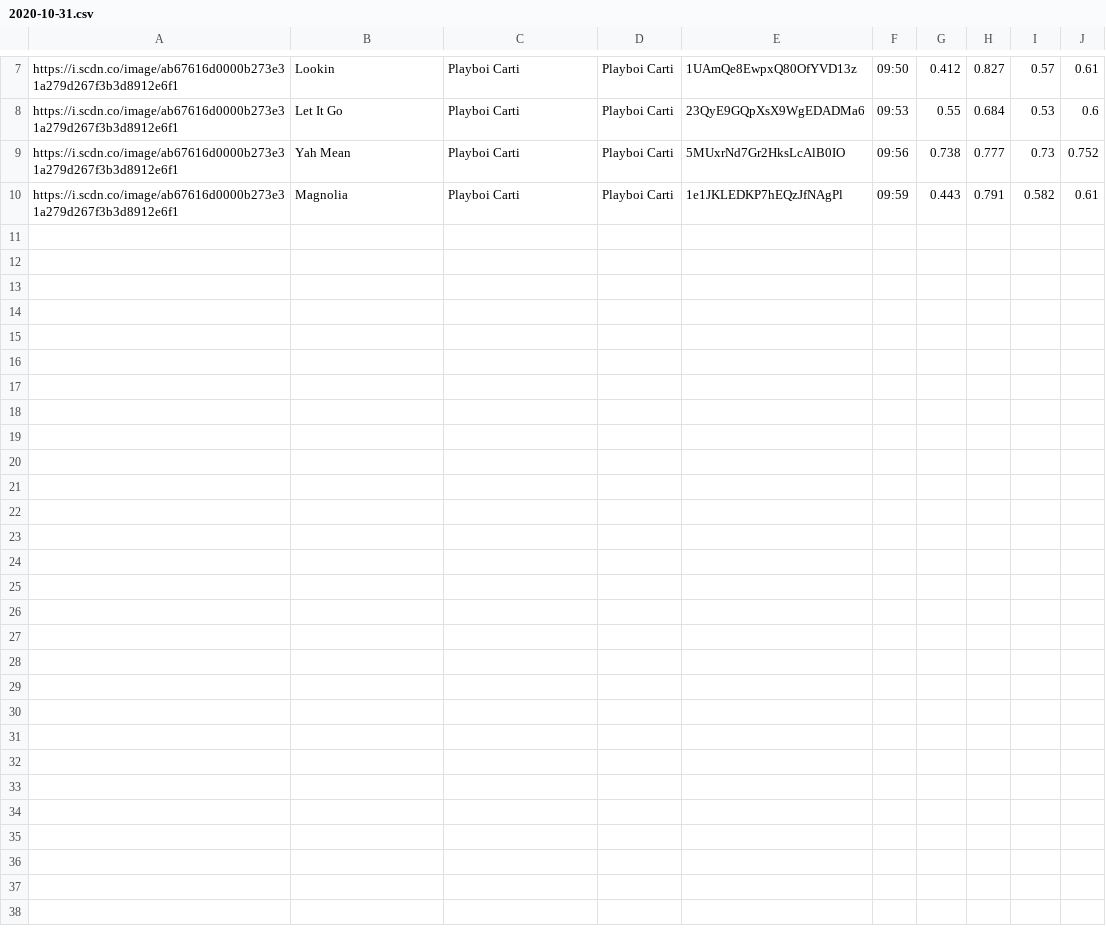
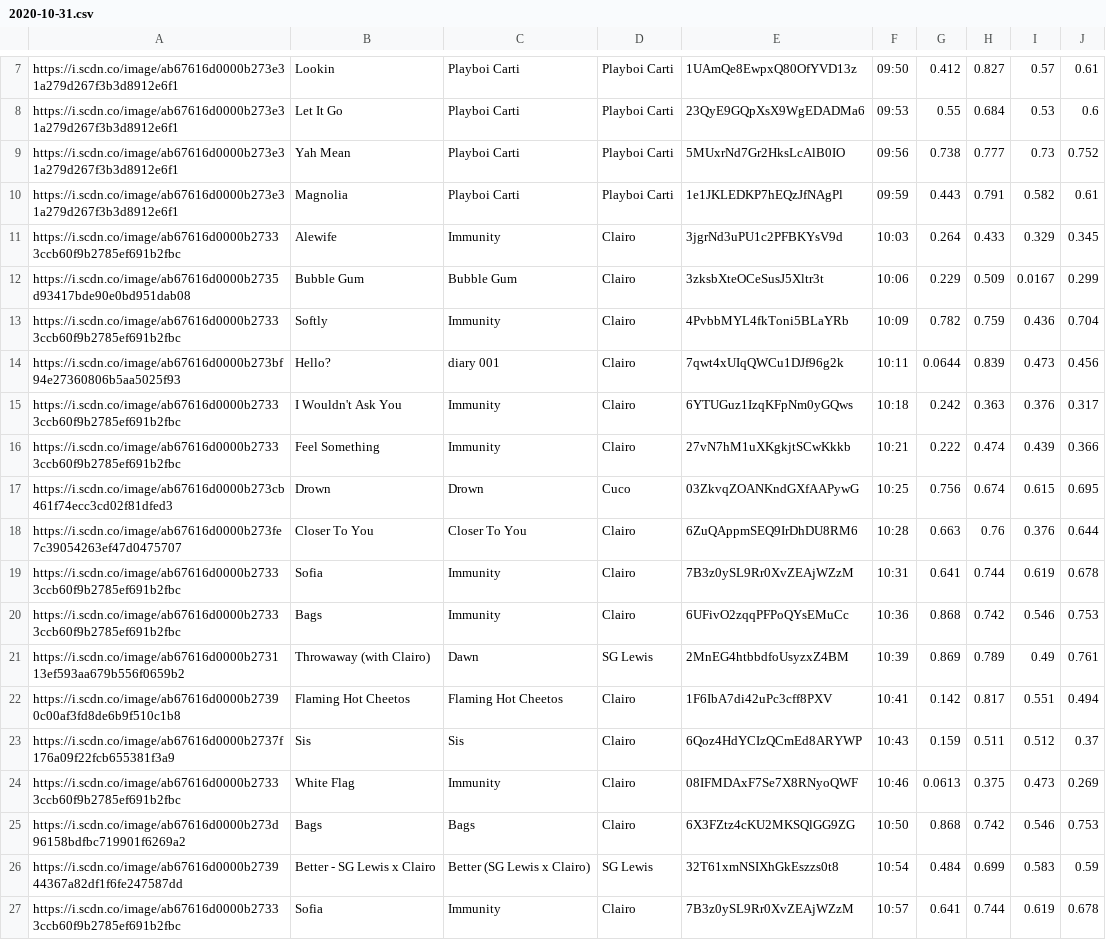
Before and after one commit to trudypainter/spotify-mood, a CSV file: daily-data/2020-10-31.csv, drawn as a sheet; only a part is shown, gaps mark what is left out.

Commit message:
updating daily data 2020-10-31 11:00:03.191996

```diff
--- a/daily-data/2020-10-31.csv
+++ b/daily-data/2020-10-31.csv
@@ -10 +10,18 @@ https://i.scdn.co/image/ab67616d0000b273e31a279d267f3b3d8912e6f1,Yah Mean,Playbo
 https://i.scdn.co/image/ab67616d0000b273e31a279d267f3b3d8912e6f1,Magnolia,Playboi Carti,Playboi Carti,1e1JKLEDKP7hEQzJfNAgPl,09:59,0.443,0.791,0.582,0.61
+https://i.scdn.co/image/ab67616d0000b27333ccb60f9b2785ef691b2fbc,Alewife,Immunity,Clairo,3jgrNd3uPU1c2PFBKYsV9d,10:03,0.264,0.433,0.329,0.345
+https://i.scdn.co/image/ab67616d0000b2735d93417bde90e0bd951dab08,Bubble Gum,Bubble Gum,Clairo,3zksbXteOCeSusJ5Xltr3t,10:06,0.229,0.509,0.0167,0.299
+https://i.scdn.co/image/ab67616d0000b27333ccb60f9b2785ef691b2fbc,Softly,Immunity,Clairo,4PvbbMYL4fkToni5BLaYRb,10:09,0.782,0.759,0.436,0.704
+https://i.scdn.co/image/ab67616d0000b273bf94e27360806b5aa5025f93,Hello?,diary 001,Clairo,7qwt4xUIqQWCu1DJf96g2k,10:11,0.0644,0.839,0.473,0.456
+https://i.scdn.co/image/ab67616d0000b27333ccb60f9b2785ef691b2fbc,I Wouldn't Ask You,Immunity,Clairo,6YTUGuz1IzqKFpNm0yGQws,10:18,0.242,0.363,0.376,0.317
+https://i.scdn.co/image/ab67616d0000b27333ccb60f9b2785ef691b2fbc,Feel Something,Immunity,Clairo,27vN7hM1uXKgkjtSCwKkkb,10:21,0.222,0.474,0.439,0.366
+https://i.scdn.co/image/ab67616d0000b273cb461f74ecc3cd02f81dfed3,Drown,Drown,Cuco,03ZkvqZOANKndGXfAAPywG,10:25,0.756,0.674,0.615,0.695
+https://i.scdn.co/image/ab67616d0000b273fe7c39054263ef47d0475707,Closer To You,Closer To You,Clairo,6ZuQAppmSEQ9IrDhDU8RM6,10:28,0.663,0.76,0.376,0.644
+https://i.scdn.co/image/ab67616d0000b27333ccb60f9b2785ef691b2fbc,Sofia,Immunity,Clairo,7B3z0ySL9Rr0XvZEAjWZzM,10:31,0.641,0.744,0.619,0.678
+https://i.scdn.co/image/ab67616d0000b27333ccb60f9b2785ef691b2fbc,Bags,Immunity,Clairo,6UFivO2zqqPFPoQYsEMuCc,10:36,0.868,0.742,0.546,0.753
+https://i.scdn.co/image/ab67616d0000b273113ef593aa679b556f0659b2,Throwaway (with Clairo),Dawn,SG Lewis,2MnEG4htbbdfoUsyzxZ4BM,10:39,0.869,0.789,0.49,0.761
+https://i.scdn.co/image/ab67616d0000b27390c00af3fd8de6b9f510c1b8,Flaming Hot Cheetos,Flaming Hot Cheetos,Clairo,1F6IbA7di42uPc3cff8PXV,10:41,0.142,0.817,0.551,0.494
+https://i.scdn.co/image/ab67616d0000b2737f176a09f22fcb655381f3a9,Sis,Sis,Clairo,6Qoz4HdYCIzQCmEd8ARYWP,10:43,0.159,0.511,0.512,0.37
+https://i.scdn.co/image/ab67616d0000b27333ccb60f9b2785ef691b2fbc,White Flag,Immunity,Clairo,08IFMDAxF7Se7X8RNyoQWF,10:46,0.0613,0.375,0.473,0.269
+https://i.scdn.co/image/ab67616d0000b273d96158bdfbc719901f6269a2,Bags,Bags,Clairo,6X3FZtz4cKU2MKSQlGG9ZG,10:50,0.868,0.742,0.546,0.753
+https://i.scdn.co/image/ab67616d0000b273944367a82df1f6fe247587dd,Better - SG Lewis x Clairo,Better (SG Lewis x Clairo),SG Lewis,32T61xmNSIXhGkEszzs0t8,10:54,0.484,0.699,0.583,0.59
+https://i.scdn.co/image/ab67616d0000b27333ccb60f9b2785ef691b2fbc,Sofia,Immunity,Clairo,7B3z0ySL9Rr0XvZEAjWZzM,10:57,0.641,0.744,0.619,0.678
```
Also changed, not shown: 2 other files.
